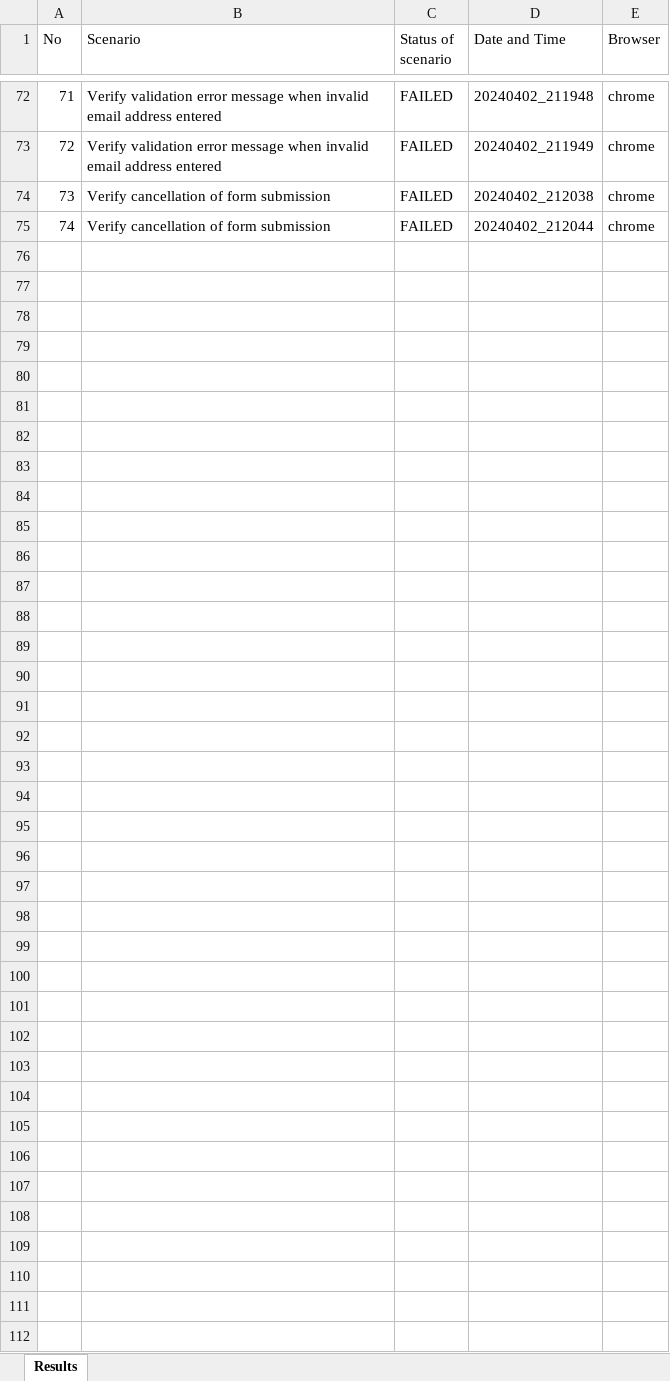
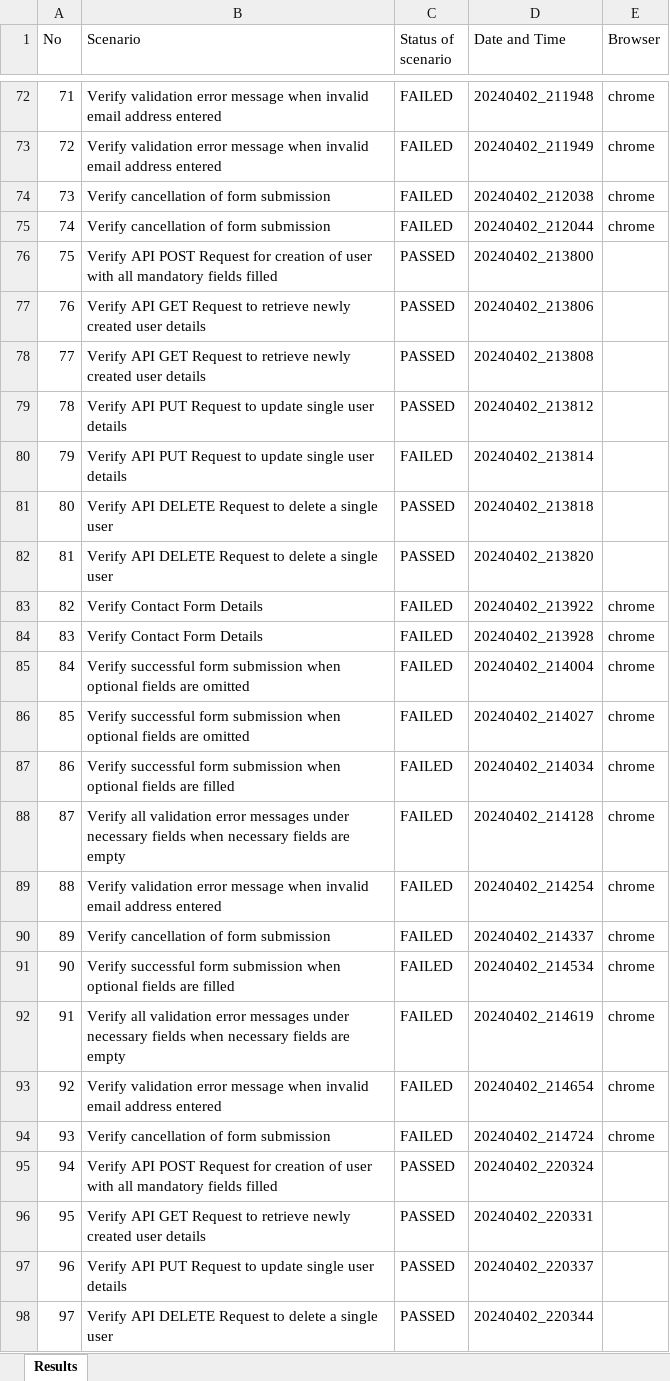
Before and after one commit to mehmetceliklv/HomeworkProject, an Excel workbook: RunnedScenarios.xlsx, sheet Results, drawn as a sheet; only a part is shown, gaps mark what is left out; values as stored, in another font and other column widths than the file's, no borders; the diff names each change by its address in the sheet, - before the commit and + after, or states it on an @@ line.

```diff
--- a/RunnedScenarios.xlsx (sheet Results)
+++ b/RunnedScenarios.xlsx (sheet Results)
+row 76: 75 | Verify API POST Request for creation of user with all mandatory fields filled | PASSED | 20240402_213800
+row 77: 76 | Verify API GET Request to retrieve newly created user details | PASSED | 20240402_213806
+row 78: 77 | Verify API GET Request to retrieve newly created user details | PASSED | 20240402_213808
+row 79: 78 | Verify API PUT Request to update single user details | PASSED | 20240402_213812
+row 80: 79 | Verify API PUT Request to update single user details | FAILED | 20240402_213814
+row 81: 80 | Verify API DELETE Request to delete a single user | PASSED | 20240402_213818
+row 82: 81 | Verify API DELETE Request to delete a single user | PASSED | 20240402_213820
+row 83: 82 | Verify Contact Form Details | FAILED | 20240402_213922 | chrome
+row 84: 83 | Verify Contact Form Details | FAILED | 20240402_213928 | chrome
+row 85: 84 | Verify successful form submission when optional fields are omitted | FAILED | 20240402_214004 | chrome
+row 86: 85 | Verify successful form submission when optional fields are omitted | FAILED | 20240402_214027 | chrome
+row 87: 86 | Verify successful form submission when optional fields are filled | FAILED | 20240402_214034 | chrome
+row 88: 87 | Verify all validation error messages under necessary fields when necessary fields are empty | FAILED | 20240402_214128 | chrome
+row 89: 88 | Verify validation error message when invalid email address entered | FAILED | 20240402_214254 | chrome
+row 90: 89 | Verify cancellation of form submission | FAILED | 20240402_214337 | chrome
+row 91: 90 | Verify successful form submission when optional fields are filled | FAILED | 20240402_214534 | chrome
+row 92: 91 | Verify all validation error messages under necessary fields when necessary fields are empty | FAILED | 20240402_214619 | chrome
+row 93: 92 | Verify validation error message when invalid email address entered | FAILED | 20240402_214654 | chrome
+row 94: 93 | Verify cancellation of form submission | FAILED | 20240402_214724 | chrome
+row 95: 94 | Verify API POST Request for creation of user with all mandatory fields filled | PASSED | 20240402_220324
+row 96: 95 | Verify API GET Request to retrieve newly created user details | PASSED | 20240402_220331
+row 97: 96 | Verify API PUT Request to update single user details | PASSED | 20240402_220337
+row 98: 97 | Verify API DELETE Request to delete a single user | PASSED | 20240402_220344
```
Also changed, not shown: 3 other files.
